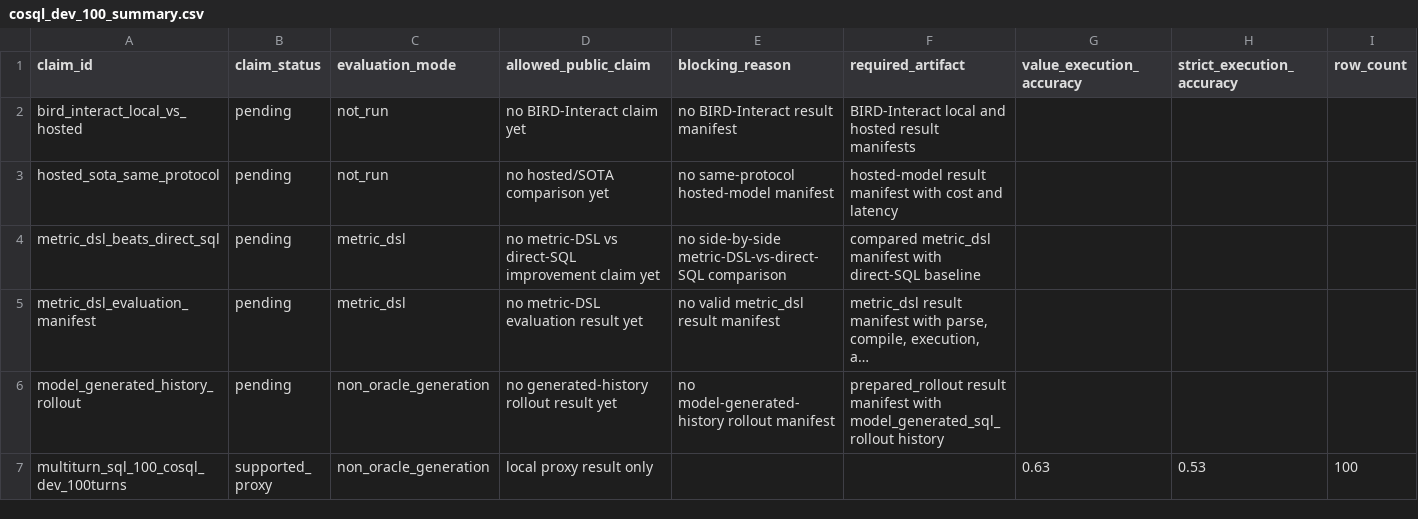
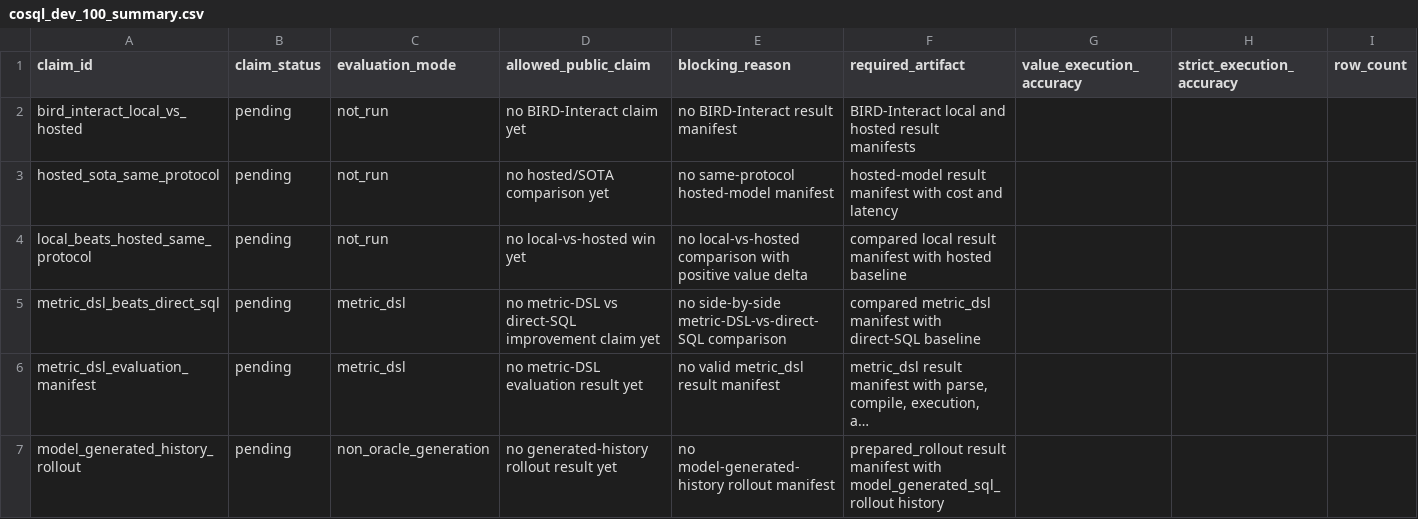
Before and after one commit to xdanny/multiturn-sql-finetuning, a CSV file: docs/claim_ledgers/cosql_dev_100_summary.csv, drawn as a sheet; only a part is shown; the shorter side is filled out with more unchanged rows; long unchanged cells end in …; rows hold the shown columns only; the diff names each change by its address in the sheet, - before the commit and + after, or states it on an @@ line.

Commit message:
Separate hosted baseline from local win claims

```diff
--- a/docs/claim_ledgers/cosql_dev_100_summary.csv
+++ b/docs/claim_ledgers/cosql_dev_100_summary.csv
+row 4: local_beats_hosted_same_protocol | pending | not_run | no local-vs-hosted win yet | no local-vs-hosted comparison with positive value delta | compared local result manifest with hosted baseline
```
Also changed, not shown: 14 other files.
